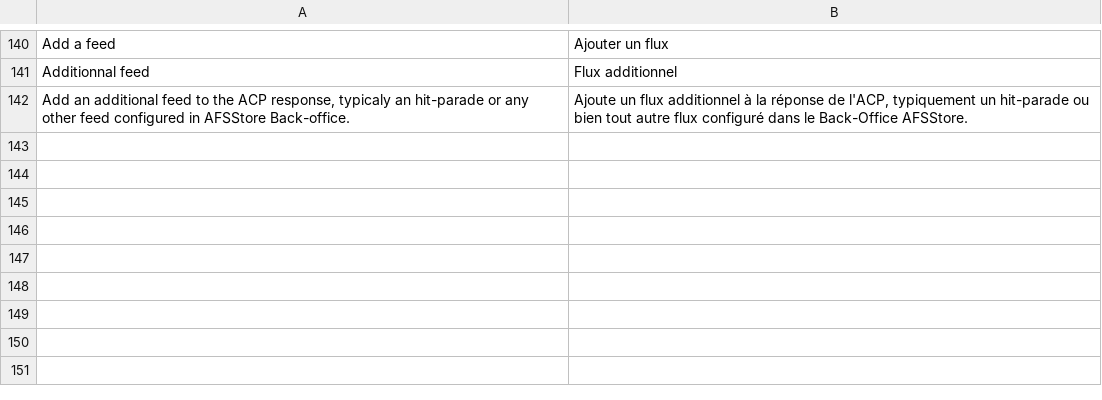
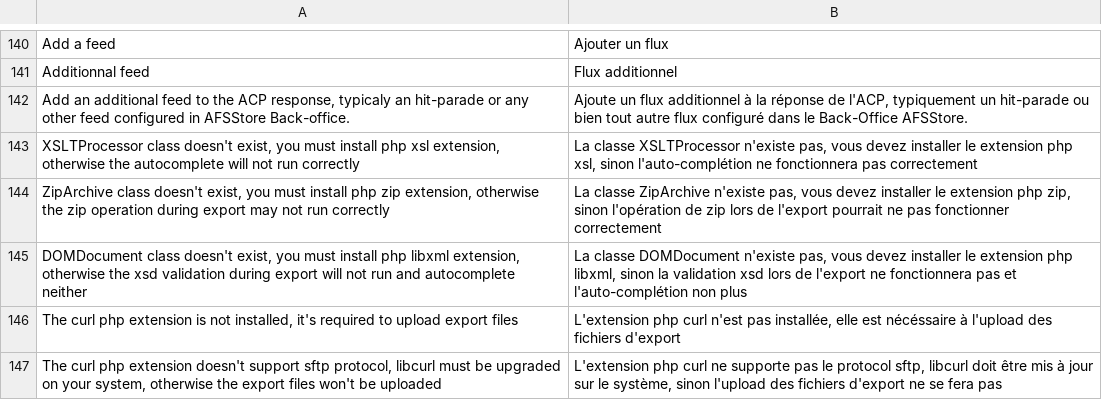
Before and after one commit to OpenMageModuleFostering/antidot_antidot, a CSV file: app/locale/fr_FR/MDN_Antidot.csv, drawn as a sheet; only a part is shown, gaps mark what is left out; the diff names each change by its address in the sheet, - before the commit and + after, or states it on an @@ line.

```diff
--- a/app/locale/fr_FR/MDN_Antidot.csv
+++ b/app/locale/fr_FR/MDN_Antidot.csv
+row 143: XSLTProcessor class doesn't exist, you must install php xsl extension, otherwise the autocomplete will not run correctly | La classe XSLTProcessor n'existe pas, vous devez installer le extension php xsl, sinon l'auto-complétion ne fonctionnera pas correctement
+row 144: ZipArchive class doesn't exist, you must install php zip extension, otherwise the zip operation during export may not run correctly | La classe ZipArchive n'existe pas, vous devez installer le extension php zip, sinon l'opération de zip lors de l'export pourrait ne pas fonctionner correctement
+row 145: DOMDocument class doesn't exist, you must install php libxml extension, otherwise the xsd validation during export will not run and autocomplete neither | La classe DOMDocument n'existe pas, vous devez installer le extension php libxml, sinon la validation xsd lors de l'export ne fonctionnera pas et l'auto-complétion non plus
+row 146: The curl php extension is not installed, it's required to upload export files | L'extension php curl n'est pas installée, elle est nécéssaire à l'upload des fichiers d'export
+row 147: The curl php extension doesn't support sftp protocol, libcurl must be upgraded on your system, otherwise the export files won't be uploaded | L'extension php curl ne supporte pas le protocol sftp, libcurl doit être mis à jour sur le système, sinon l'upload des fichiers d'export ne se fera pas
```
Also changed, not shown: app/locale/de_AT/MDN_Antidot.csv, app/locale/de_CH/MDN_Antidot.csv, 55 other files.
